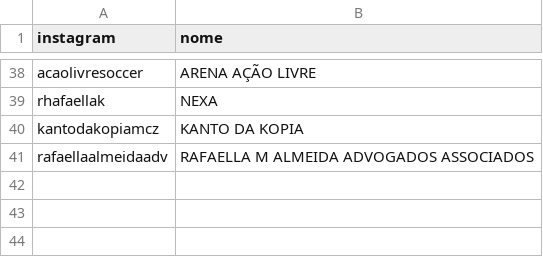
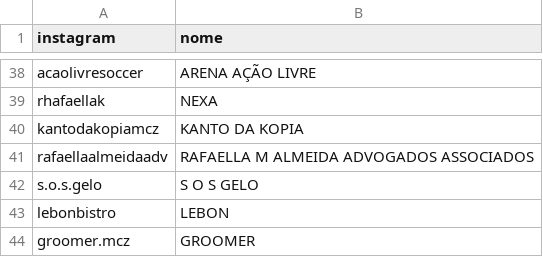
Before and after one commit to mmmarcelom/instagram_streamlit, a CSV file: instagrams.csv, drawn as a sheet; only a part is shown, gaps mark what is left out.

```diff
--- a/instagrams.csv
+++ b/instagrams.csv
@@ -41 +41,4 @@ kantodakopiamcz,KANTO DA KOPIA
 rafaellaalmeidaadv,RAFAELLA M ALMEIDA ADVOGADOS ASSOCIADOS
+s.o.s.gelo,S O S GELO
+lebonbistro,LEBON
+groomer.mcz,GROOMER
```
Also changed, not shown: dados_perfis.csv, 6 other files.
